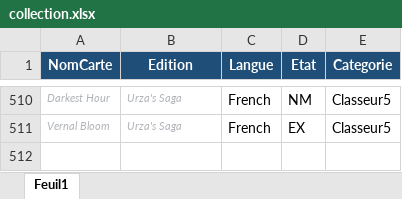
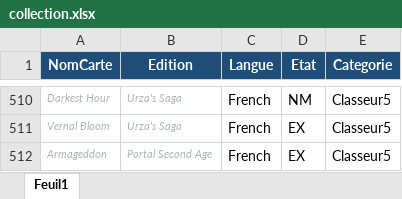
Before and after one commit to sokomano-ship-it/mtg-portfolio, an Excel workbook: uploads/collection.xlsx, sheet Feuil1, drawn as a sheet; only a part is shown, gaps mark what is left out; values as stored, in another font and other column widths than the file's, no borders; table styles not drawn; the diff names each change by its address in the sheet, - before the commit and + after, or states it on an @@ line.

Commit message:
Update enrichScryfall and collection

```diff
--- a/uploads/collection.xlsx (sheet Feuil1)
+++ b/uploads/collection.xlsx (sheet Feuil1)
+row 512: Armageddon | Portal Second Age | French | EX | Classeur5
```
Also changed, not shown: 1 other file.
